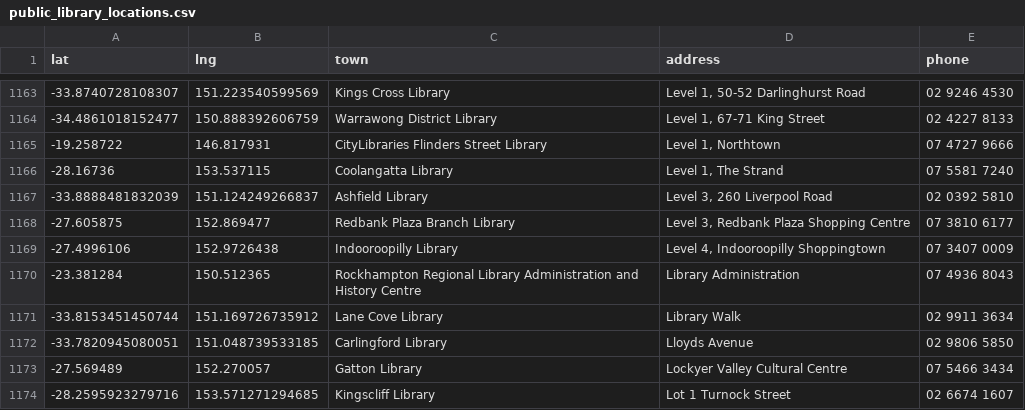
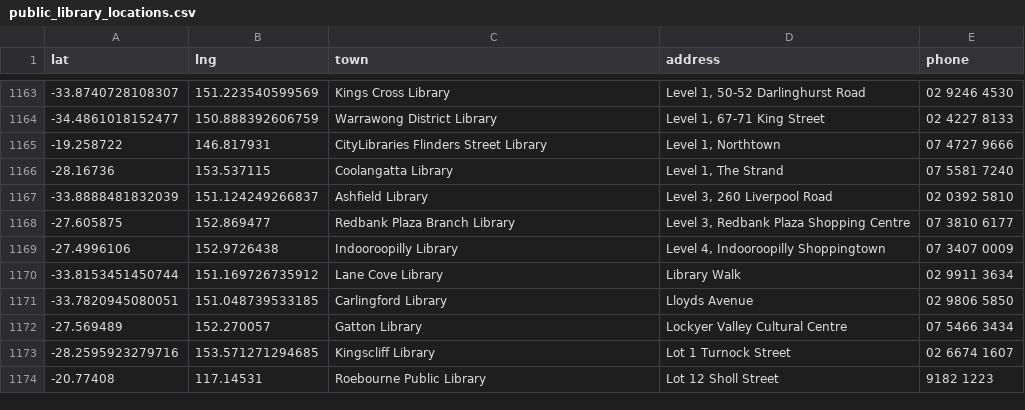
Before and after one commit to hughrun/public_library_map, a CSV file: website/data/public_library_locations.csv, drawn as a sheet; only a part is shown, gaps mark what is left out; the shorter side is filled out with more unchanged rows; the diff names each change by its address in the sheet, - before the commit and + after, or states it on an @@ line.

Commit message:
Update public_library_locations.csv
removed rockhampton ghost library. fixes #43

```diff
--- a/website/data/public_library_locations.csv
+++ b/website/data/public_library_locations.csv
-row 1170: -23.381284 | 150.512365 | Rockhampton Regional Library Administration and History Centre | Library Administration | 07 4936 8043
```
